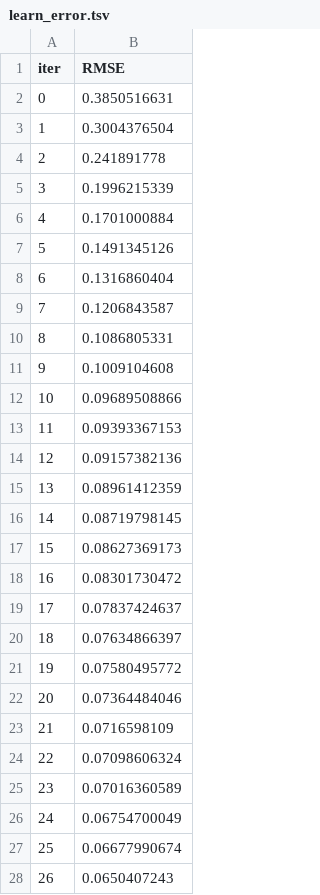
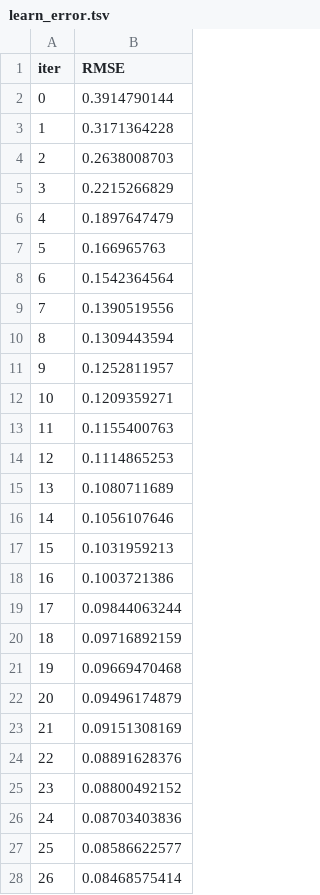
Before and after one commit to leadbreak/cls_snp, a TSV file: catboost_info/learn_error.tsv, drawn as a sheet; only a part is shown; the diff covers the shown part only.

```diff
--- a/catboost_info/learn_error.tsv
+++ b/catboost_info/learn_error.tsv
@@ -1,28 +1,28 @@
 iter	RMSE
-0	0.3850516631
-1	0.3004376504
-2	0.241891778
-3	0.1996215339
-4	0.1701000884
-5	0.1491345126
-6	0.1316860404
-7	0.1206843587
-8	0.1086805331
-9	0.1009104608
-10	0.09689508866
-11	0.09393367153
-12	0.09157382136
-13	0.08961412359
-14	0.08719798145
-15	0.08627369173
-16	0.08301730472
-17	0.07837424637
-18	0.07634866397
-19	0.07580495772
-20	0.07364484046
-21	0.0716598109
-22	0.07098606324
-23	0.07016360589
-24	0.06754700049
-25	0.06677990674
-26	0.0650407243
+0	0.3914790144
+1	0.3171364228
+2	0.2638008703
+3	0.2215266829
+4	0.1897647479
+5	0.166965763
+6	0.1542364564
+7	0.1390519556
+8	0.1309443594
+9	0.1252811957
+10	0.1209359271
+11	0.1155400763
+12	0.1114865253
+13	0.1080711689
+14	0.1056107646
+15	0.1031959213
+16	0.1003721386
+17	0.09844063244
+18	0.09716892159
+19	0.09669470468
+20	0.09496174879
+21	0.09151308169
+22	0.08891628376
+23	0.08800492152
+24	0.08703403836
+25	0.08586622577
+26	0.08468575414
```
Also changed, not shown: 73 edited cells elsewhere in this file, catboost_info/test_error.tsv, catboost_info/time_left.tsv, 7 other files.
